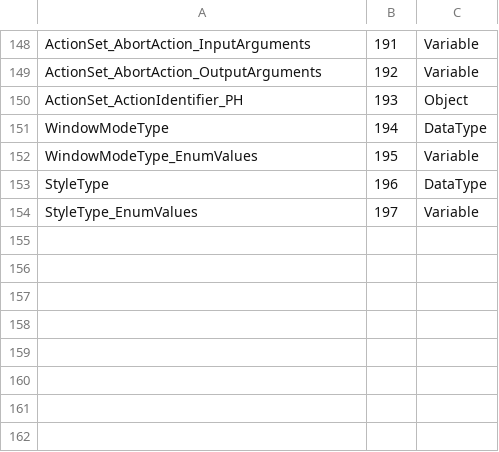
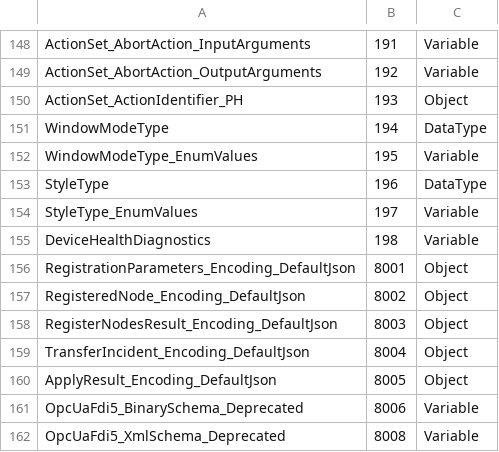
Before and after one commit to OPCFoundation/UA-Nodeset, a CSV file: FDI/OpcUaFdiPart5Model.csv, drawn as a sheet; only a part is shown, gaps mark what is left out.

```diff
--- a/FDI/OpcUaFdiPart5Model.csv
+++ b/FDI/OpcUaFdiPart5Model.csv
@@ -154 +154,9 @@ StyleType,196,DataType
 StyleType_EnumValues,197,Variable
+DeviceHealthDiagnostics,198,Variable
+RegistrationParameters_Encoding_DefaultJson,8001,Object
+RegisteredNode_Encoding_DefaultJson,8002,Object
+RegisterNodesResult_Encoding_DefaultJson,8003,Object
+TransferIncident_Encoding_DefaultJson,8004,Object
+ApplyResult_Encoding_DefaultJson,8005,Object
+OpcUaFdi5_BinarySchema_Deprecated,8006,Variable
+OpcUaFdi5_XmlSchema_Deprecated,8008,Variable
```
Also changed, not shown: FDI/OpcUaFdiPart7Model.csv, 9 other files.
